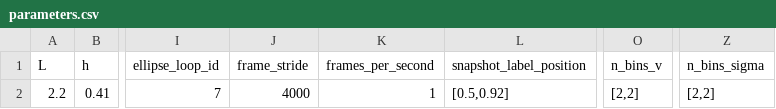
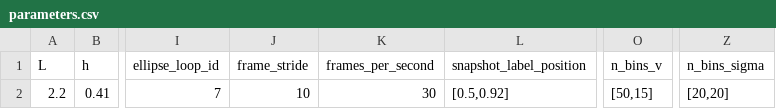
Before and after one commit to mcastel1/paper_ale, a CSV file: figures/figure_3/parameters.csv, drawn as a sheet; only a part is shown, gaps mark what is left out; the diff names each change by its address in the sheet, - before the commit and + after, or states it on an @@ line.

Commit message:
Update parameters.csv

```diff
--- a/figures/figure_3/parameters.csv
+++ b/figures/figure_3/parameters.csv
-J2 (frame_stride): 4000
+J2 (frame_stride): 10
-K2 (frames_per_second): 1
+K2 (frames_per_second): 30
-O2 (n_bins_v): [2,2]
+O2 (n_bins_v): [50,15]
-Z2 (n_bins_sigma): [2,2]
+Z2 (n_bins_sigma): [20,20]
```
